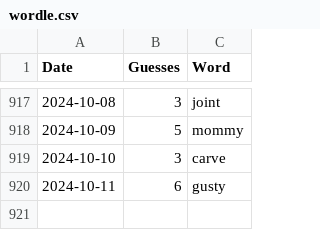
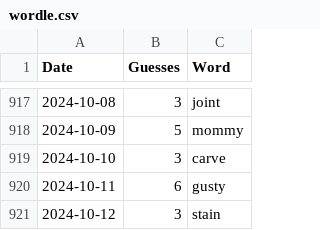
Before and after one commit to tsmall/crosswords, a CSV file: wordle.csv, drawn as a sheet; only a part is shown, gaps mark what is left out.

```diff
--- a/wordle.csv
+++ b/wordle.csv
@@ -920 +920,2 @@ Date,Guesses,Word
 2024-10-11,6,gusty
+2024-10-12,3,stain
```
Also changed, not shown: 2024.csv.
